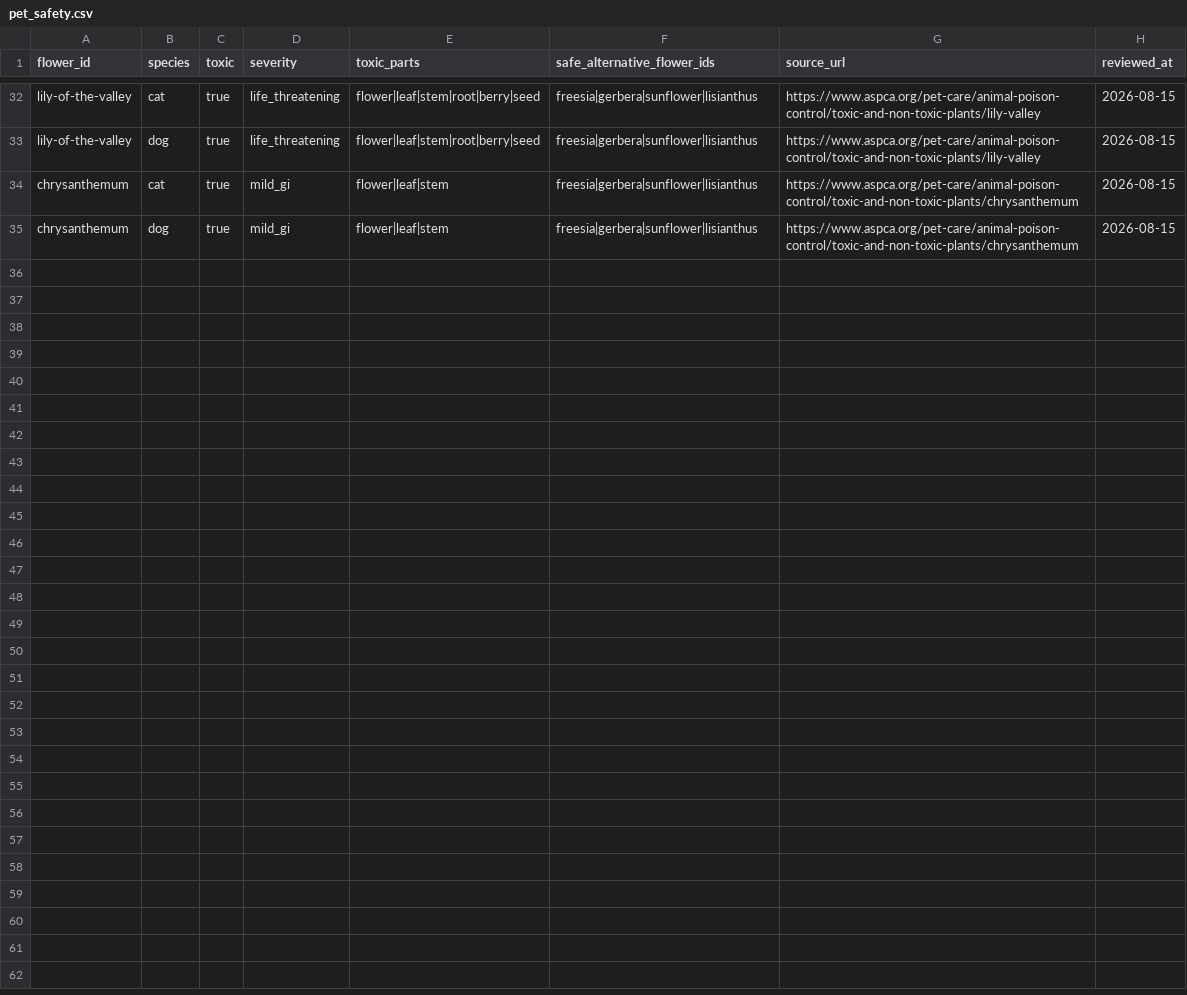
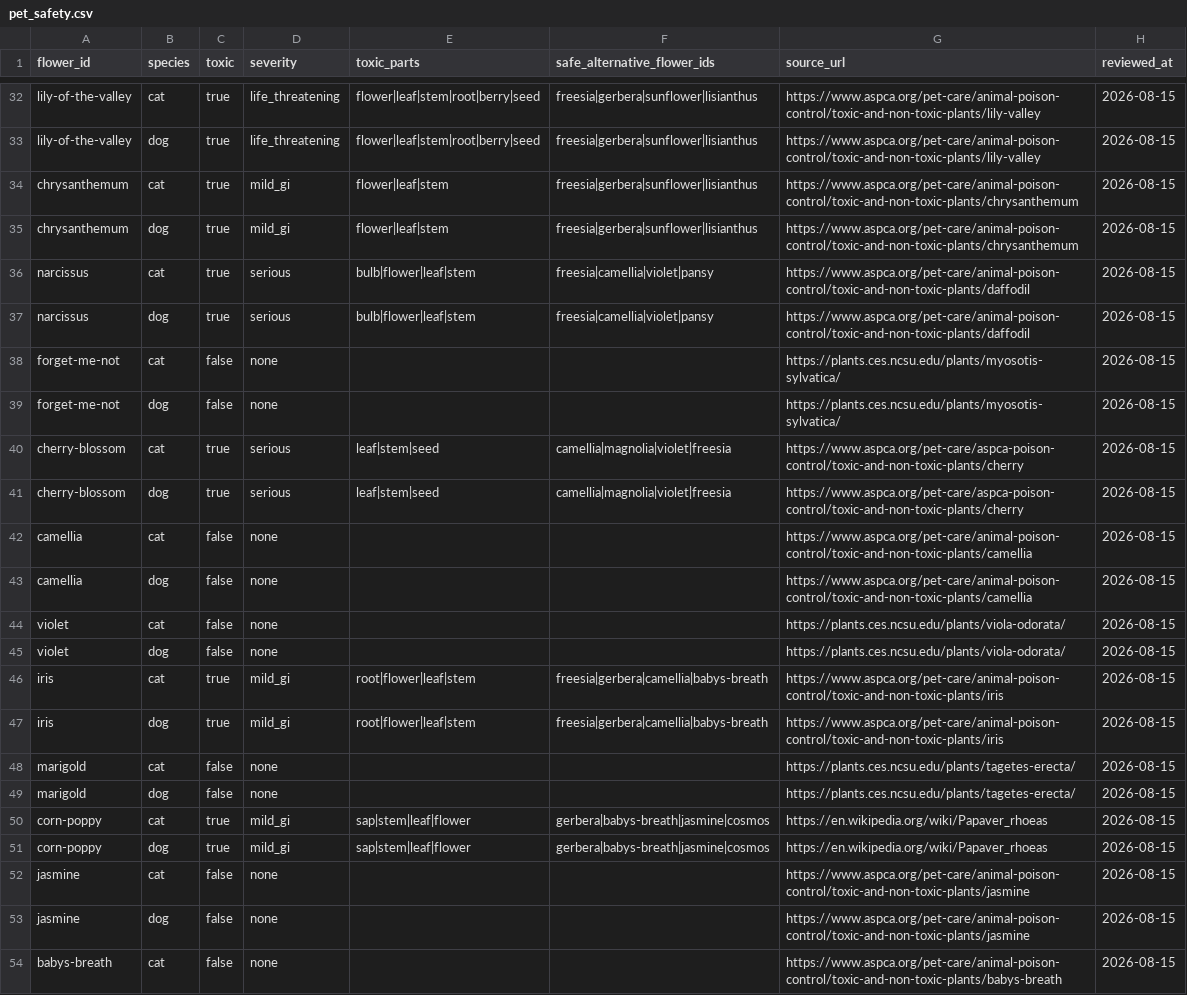
Before and after one commit to jhsoo0211/dearbloom, a CSV file: content/pet_safety.csv, drawn as a sheet; only a part is shown, gaps mark what is left out; the diff covers the shown part only.

```diff
--- a/content/pet_safety.csv
+++ b/content/pet_safety.csv
@@ -35 +35,20 @@ chrysanthemum,cat,true,mild_gi,flower|leaf|stem,freesia|gerbera|sunflower|lisian
 chrysanthemum,dog,true,mild_gi,flower|leaf|stem,freesia|gerbera|sunflower|lisianthus,https://www.aspca.org/pet-care/animal-poison-control/toxic-and-non-toxic-plants/chrysanthemum,2026-08-15
+narcissus,cat,true,serious,bulb|flower|leaf|stem,freesia|camellia|violet|pansy,https://www.aspca.org/pet-care/animal-poison-control/toxic-and-non-toxic-plants/daffodil,2026-08-15
+narcissus,dog,true,serious,bulb|flower|leaf|stem,freesia|camellia|violet|pansy,https://www.aspca.org/pet-care/animal-poison-control/toxic-and-non-toxic-plants/daffodil,2026-08-15
+forget-me-not,cat,false,none,,,https://plants.ces.ncsu.edu/plants/myosotis-sylvatica/,2026-08-15
+forget-me-not,dog,false,none,,,https://plants.ces.ncsu.edu/plants/myosotis-sylvatica/,2026-08-15
+cherry-blossom,cat,true,serious,leaf|stem|seed,camellia|magnolia|violet|freesia,https://www.aspca.org/pet-care/aspca-poison-control/toxic-and-non-toxic-plants/cherry,2026-08-15
+cherry-blossom,dog,true,serious,leaf|stem|seed,camellia|magnolia|violet|freesia,https://www.aspca.org/pet-care/aspca-poison-control/toxic-and-non-toxic-plants/cherry,2026-08-15
+camellia,cat,false,none,,,https://www.aspca.org/pet-care/animal-poison-control/toxic-and-non-toxic-plants/camellia,2026-08-15
+camellia,dog,false,none,,,https://www.aspca.org/pet-care/animal-poison-control/toxic-and-non-toxic-plants/camellia,2026-08-15
+violet,cat,false,none,,,https://plants.ces.ncsu.edu/plants/viola-odorata/,2026-08-15
+violet,dog,false,none,,,https://plants.ces.ncsu.edu/plants/viola-odorata/,2026-08-15
+iris,cat,true,mild_gi,root|flower|leaf|stem,freesia|gerbera|camellia|babys-breath,https://www.aspca.org/pet-care/animal-poison-control/toxic-and-non-toxic-plants/iris,2026-08-15
+iris,dog,true,mild_gi,root|flower|leaf|stem,freesia|gerbera|camellia|babys-breath,https://www.aspca.org/pet-care/animal-poison-control/toxic-and-non-toxic-plants/iris,2026-08-15
+marigold,cat,false,none,,,https://plants.ces.ncsu.edu/plants/tagetes-erecta/,2026-08-15
+marigold,dog,false,none,,,https://plants.ces.ncsu.edu/plants/tagetes-erecta/,2026-08-15
+corn-poppy,cat,true,mild_gi,sap|stem|leaf|flower,gerbera|babys-breath|jasmine|cosmos,https://en.wikipedia.org/wiki/Papaver_rhoeas,2026-08-15
+corn-poppy,dog,true,mild_gi,sap|stem|leaf|flower,gerbera|babys-breath|jasmine|cosmos,https://en.wikipedia.org/wiki/Papaver_rhoeas,2026-08-15
+jasmine,cat,false,none,,,https://www.aspca.org/pet-care/animal-poison-control/toxic-and-non-toxic-plants/jasmine,2026-08-15
+jasmine,dog,false,none,,,https://www.aspca.org/pet-care/animal-poison-control/toxic-and-non-toxic-plants/jasmine,2026-08-15
+babys-breath,cat,false,none,,,https://www.aspca.org/pet-care/animal-poison-control/toxic-and-non-toxic-plants/babys-breath,2026-08-15
```
Also changed, not shown: 9 added rows elsewhere in this file, 8 other files.
